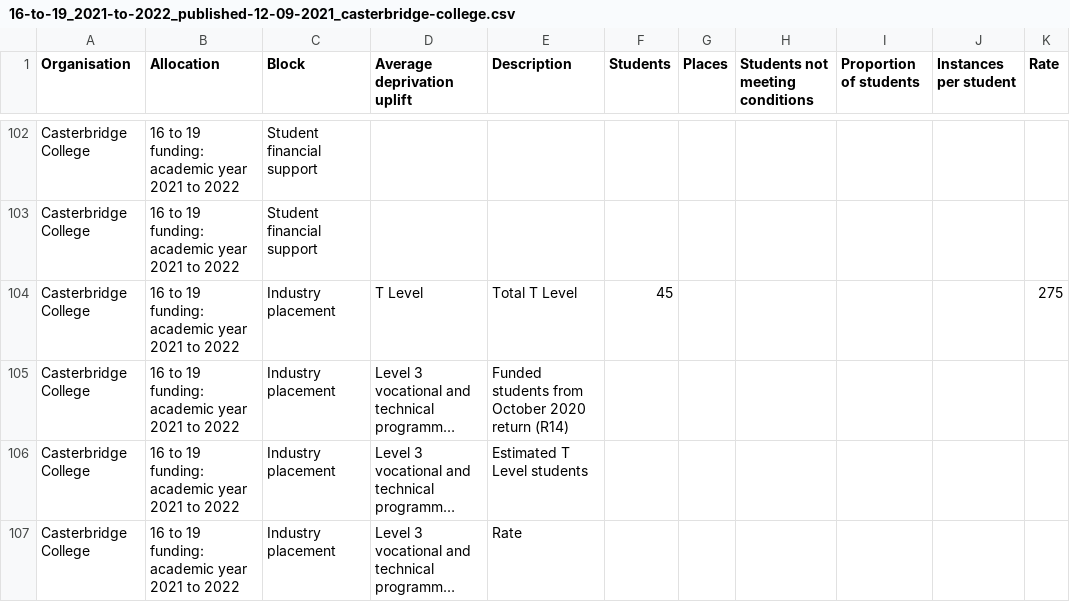
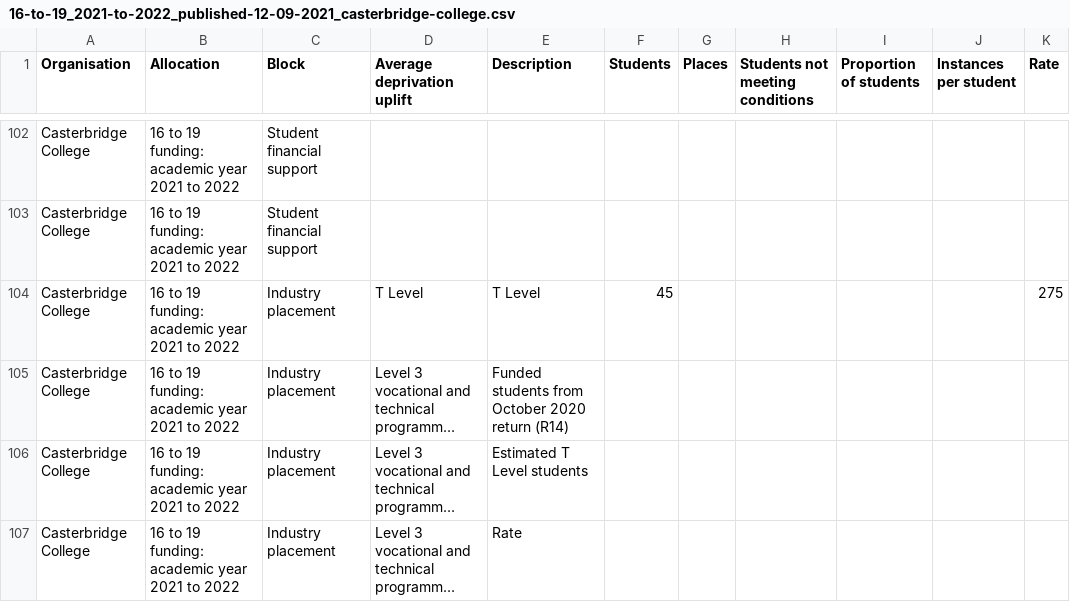
Before and after one commit to SkillsFundingAgency/sfs-sitedesign, a CSV file: app/assets/documents/beta/v116-0-0/signed-in/external/allocation-statements/16-to-19/funding-breakdown-fe/16-to-19_2021-to-2022_published-12-09-2021_casterbridge-college.csv, drawn as a sheet; only a part is shown, gaps mark what is left out; long unchanged cells end in …; the diff covers the shown part only; the diff names each change by its address in the sheet, - before the commit and + after, or states it on an @@ line.

Commit message:
Updated totals in FE and 14 to 16 uplift to proportion

```diff
--- a/app/assets/documents/beta/v116-0-0/signed-in/external/allocation-statements/16-to-19/funding-breakdown-fe/16-to-19_2021-to-2022_published-12-09-2021_casterbridge-college.csv
+++ b/app/assets/documents/beta/v116-0-0/signed-in/external/allocation-statements/16-to-19/funding-breakdown-fe/16-to-19_2021-to-2022_published-12-09-2021_casterbridge-college.csv
-E104 (Description): Total T Level
+E104 (Description): T Level
```
Also changed, not shown: 16 edited cells elsewhere in this file, 15 other files.
